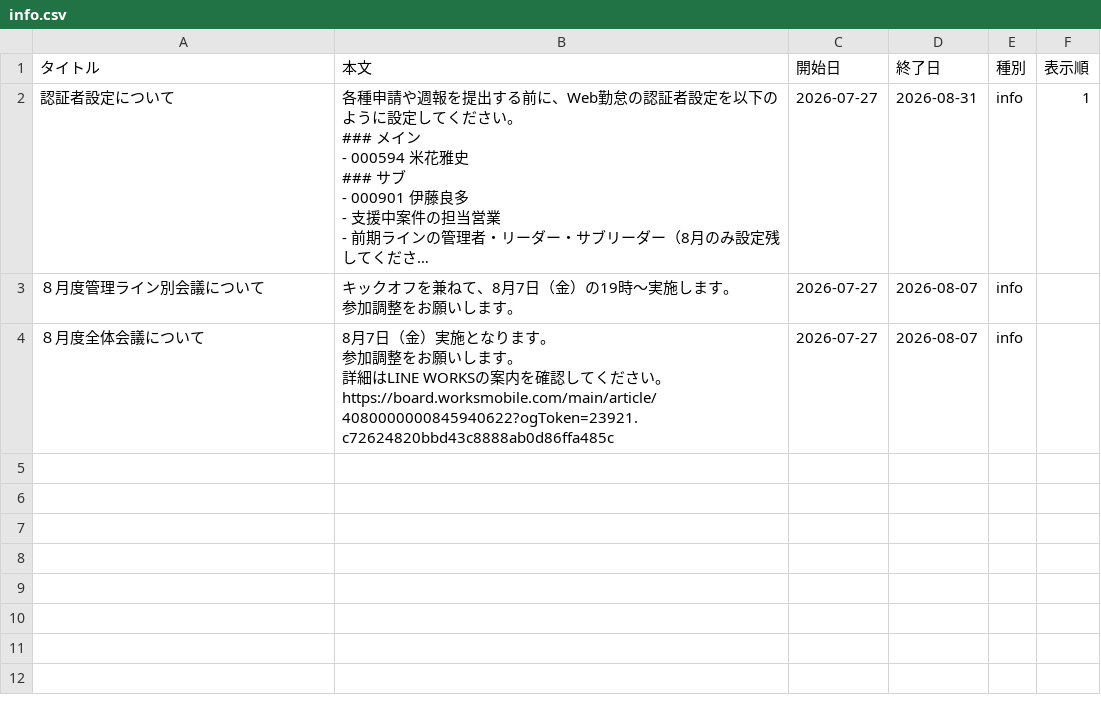
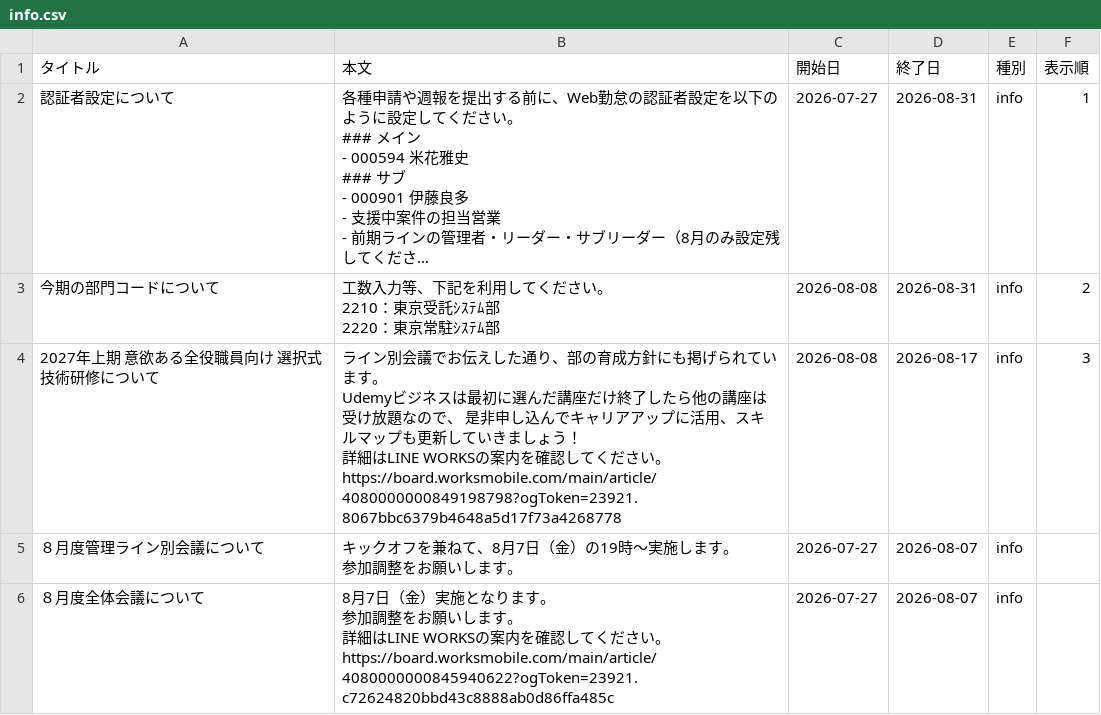
Before and after one commit to my000594/team-dashboard-fy2027, a CSV file: data/info.csv, drawn as a sheet; long unchanged cells end in …; ↵ is a line break in a cell; the diff names each change by its address in the sheet, - before the commit and + after, or states it on an @@ line.

```diff
--- a/data/info.csv
+++ b/data/info.csv
+row 3: 今期の部門コードについて | 工数入力等、下記を利用してください。 ↵ 2210：東京受託ｼｽﾃﾑ部 ↵ 2220：東京常駐ｼｽﾃﾑ部 | 2026-08-08 | 2026-08-31 | info | 2
+row 4: 2027年上期 意欲ある全役職員向け 選択式技術研修について | ライン別会議でお伝えした通り、部の育成方針にも掲げられています。 ↵ Udemyビジネスは最初に選んだ講座だけ終了したら他の講座は受け放題なので、 是非申し込んでキャリアアップに活用、スキルマップも更新していきましょう！ ↵ 詳細はLINE WORKSの案内を確認してください。 ↵ https://board.worksmobile.com/main/article/4080000000849198798?ogToken=23921.8067bbc6379b4648a5d17f73a4268778 | 2026-08-08 | 2026-08-17 | info | 3
```
